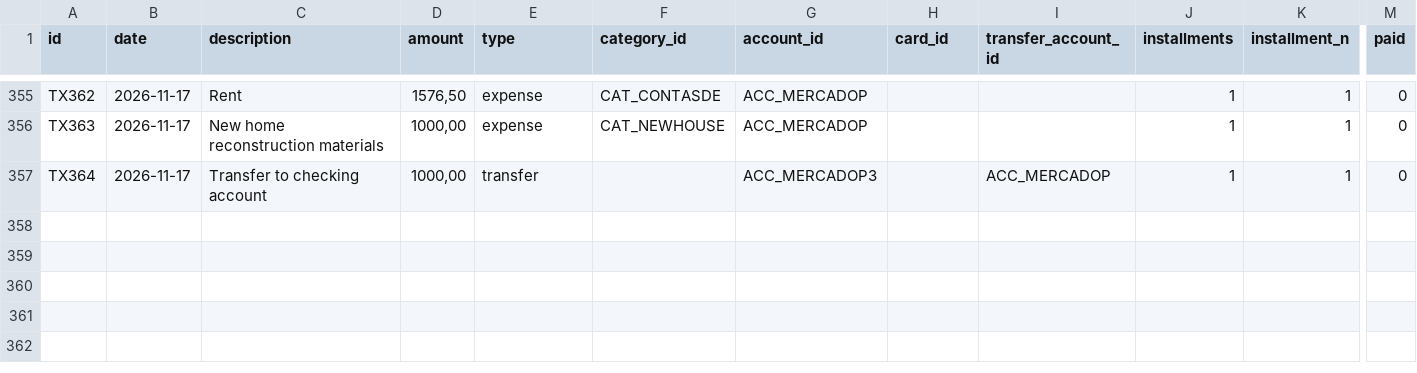
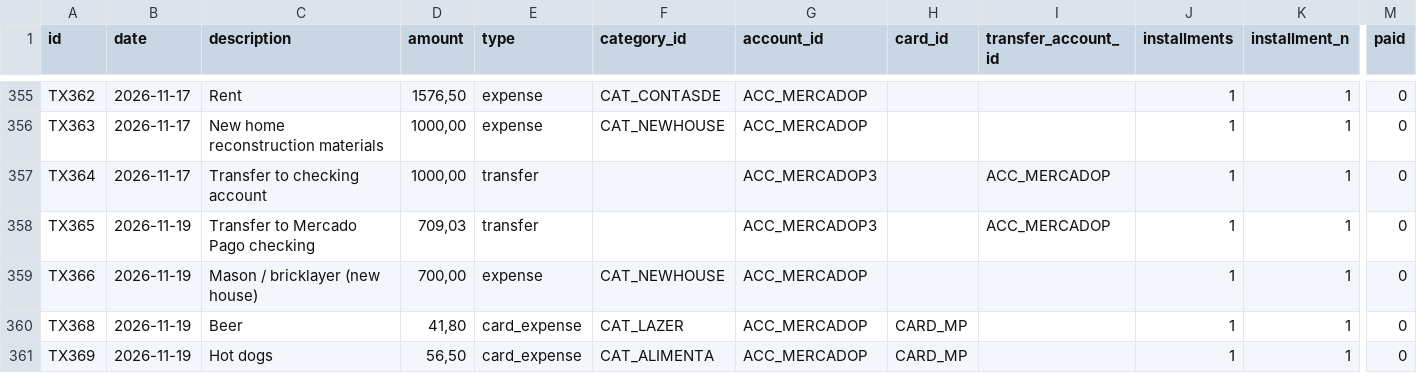
Before and after one commit to duducm2/scripts, a CSV file: finances/data/transactions.csv, drawn as a sheet; only a part is shown, gaps mark what is left out; rows hold the shown columns only; the diff names each change by its address in the sheet, - before the commit and + after, or states it on an @@ line.

```diff
--- a/finances/data/transactions.csv
+++ b/finances/data/transactions.csv
+row 358: TX365 | 2026-11-19 | Transfer to Mercado Pago checking | 709,03 | transfer |  | ACC_MERCADOP3 |  | ACC_MERCADOP | 1 | 1 | 0
+row 359: TX366 | 2026-11-19 | Mason / bricklayer (new house) | 700,00 | expense | CAT_NEWHOUSE | ACC_MERCADOP |  |  | 1 | 1 | 0
+row 360: TX368 | 2026-11-19 | Beer | 41,80 | card_expense | CAT_LAZER | ACC_MERCADOP | CARD_MP |  | 1 | 1 | 0
+row 361: TX369 | 2026-11-19 | Hot dogs | 56,50 | card_expense | CAT_ALIMENTA | ACC_MERCADOP | CARD_MP |  | 1 | 1 | 0
```
Also changed, not shown: finances/data/accounts.csv, finances/data/budgets.csv, 1 other file.
